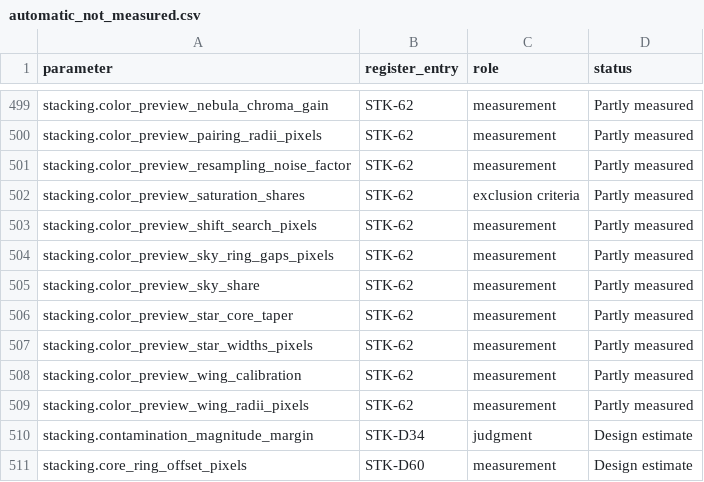
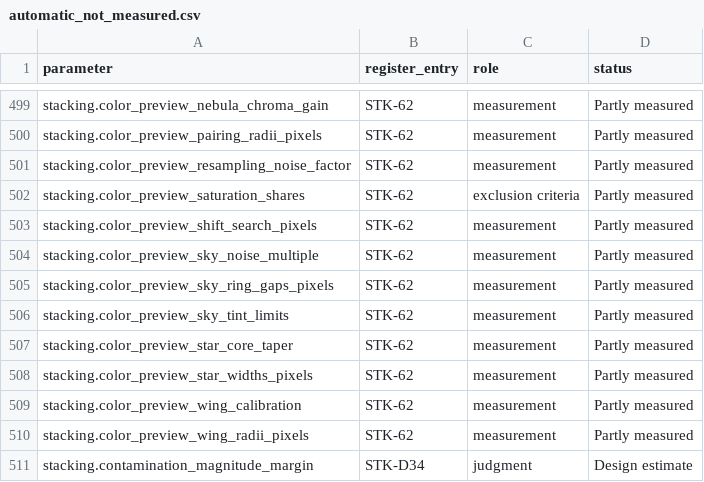
Before and after one commit to m1chae2/astrometrics, a CSV file: build/documentation/parameter_inventory/automatic_not_measured.csv, drawn as a sheet; only a part is shown, gaps mark what is left out; the shorter side is filled out with more unchanged rows.

```diff
--- a/build/documentation/parameter_inventory/automatic_not_measured.csv
+++ b/build/documentation/parameter_inventory/automatic_not_measured.csv
@@ -503,4 +503,5 @@ stacking.color_preview_saturation_shares,STK-62,exclusion criteria,Partly measur
 stacking.color_preview_shift_search_pixels,STK-62,measurement,Partly measured
+stacking.color_preview_sky_noise_multiple,STK-62,measurement,Partly measured
 stacking.color_preview_sky_ring_gaps_pixels,STK-62,measurement,Partly measured
-stacking.color_preview_sky_share,STK-62,measurement,Partly measured
+stacking.color_preview_sky_tint_limits,STK-62,measurement,Partly measured
 stacking.color_preview_star_core_taper,STK-62,measurement,Partly measured
```
Also changed, not shown: build/documentation/parameter_inventory/not_tuning.csv, 5 other files.
